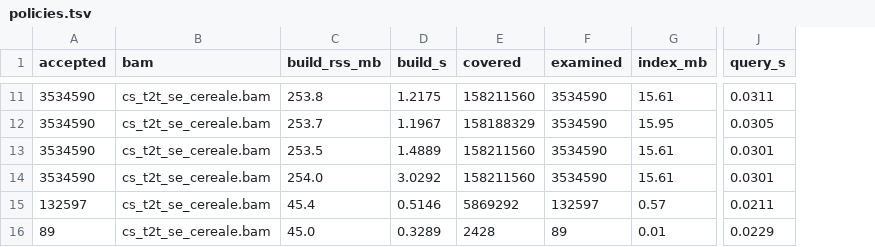
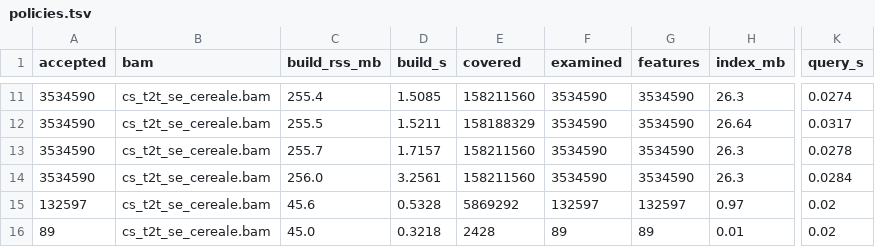
Before and after one commit to alermol/covidx, a TSV file: bench/stress-results/policies.tsv, drawn as a sheet; only a part is shown, gaps mark what is left out; addresses are those after the commit; the diff covers the shown part only; the diff names each change by its address in the sheet, - before the commit and + after, or states it on an @@ line.

```diff
--- a/bench/stress-results/policies.tsv
+++ b/bench/stress-results/policies.tsv
+column G (features), rows 11-16: 3534590 | 3534590 | 3534590 | 3534590 | 132597 | 89
-C11 (build_rss_mb): 253.8
+C11 (build_rss_mb): 255.4
-D11 (build_s): 1.2175
+D11 (build_s): 1.5085
-H11 (index_mb): 15.61
+H11 (index_mb): 26.3
-K11 (query_s): 0.0311
+K11 (query_s): 0.0274
-C12 (build_rss_mb): 253.7
+C12 (build_rss_mb): 255.5
-D12 (build_s): 1.1967
+D12 (build_s): 1.5211
-H12 (index_mb): 15.95
+H12 (index_mb): 26.64
-K12 (query_s): 0.0305
+K12 (query_s): 0.0317
-C13 (build_rss_mb): 253.5
+C13 (build_rss_mb): 255.7
-D13 (build_s): 1.4889
+D13 (build_s): 1.7157
-H13:H14 (index_mb): 15.61
+H13:H14 (index_mb): 26.3
-K13 (query_s): 0.0301
+K13 (query_s): 0.0278
-C14 (build_rss_mb): 254.0
+C14 (build_rss_mb): 256.0
-D14 (build_s): 3.0292
+D14 (build_s): 3.2561
-K14 (query_s): 0.0301
+K14 (query_s): 0.0284
-C15 (build_rss_mb): 45.4
+C15 (build_rss_mb): 45.6
-D15 (build_s): 0.5146
+D15 (build_s): 0.5328
-H15 (index_mb): 0.57
+H15 (index_mb): 0.97
-K15 (query_s): 0.0211
+K15 (query_s): 0.02
-D16 (build_s): 0.3289
+D16 (build_s): 0.3218
-K16 (query_s): 0.0229
+K16 (query_s): 0.02
```
Also changed, not shown: 32 edited cells elsewhere in this file, bench/stress-results/correctness.tsv, bench/stress-results/query_density.tsv, 57 other files.
